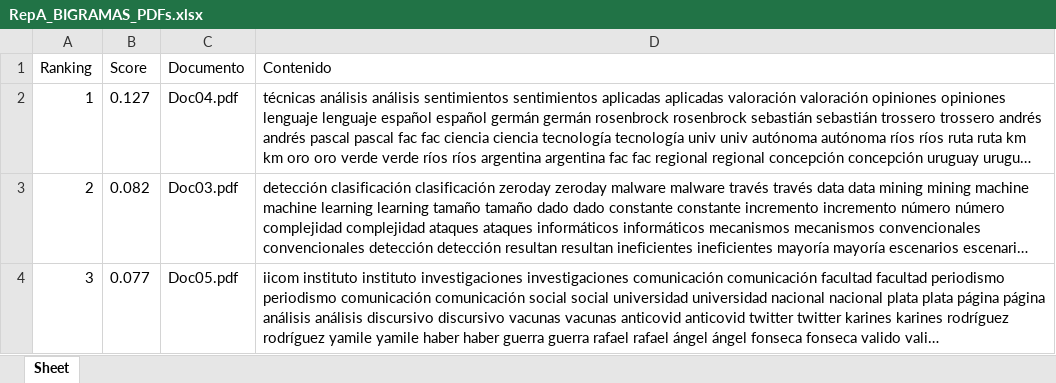
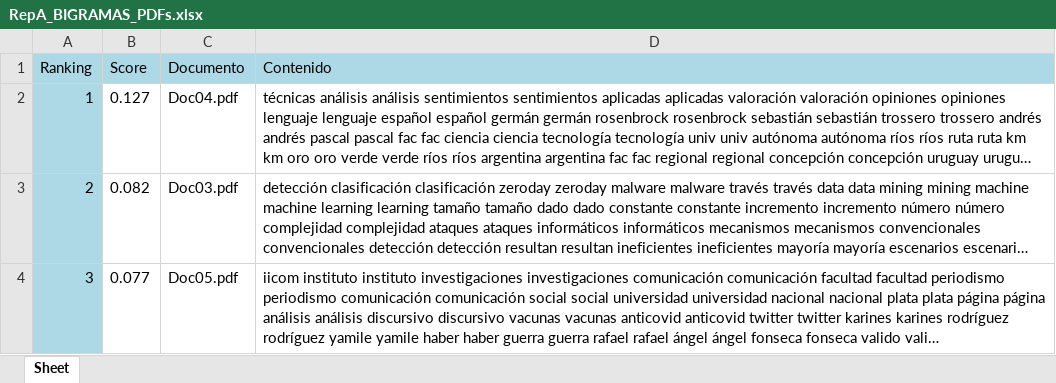
Before and after one commit to GONZA-R/TPN5-RAIN-2023, an Excel workbook: RepA_BIGRAMAS_PDFs.xlsx, sheet Sheet, drawn as a sheet; long unchanged cells end in …; values as stored, in another font and other column widths than the file's, no borders; the diff names each change by its address in the sheet, - before the commit and + after, or states it on an @@ line.

```diff
--- a/RepA_BIGRAMAS_PDFs.xlsx (sheet Sheet)
+++ b/RepA_BIGRAMAS_PDFs.xlsx (sheet Sheet)
-A1:D1 fill: none
+A1:D1 fill: #ADD8E6
-A2:A4 fill: none
+A2:A4 fill: #ADD8E6
```
Also changed, not shown: RepA_SinStopWords_PDFs.xlsx, RepA_Stemming_PDFs.xlsx, 8 other files.
